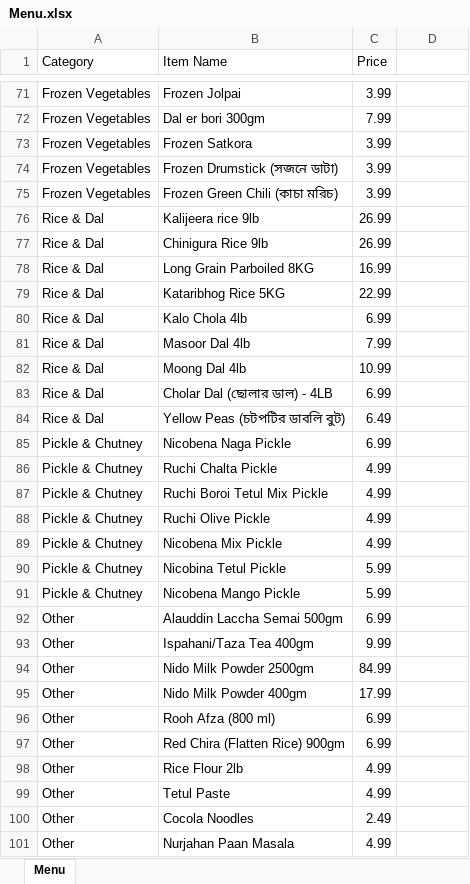
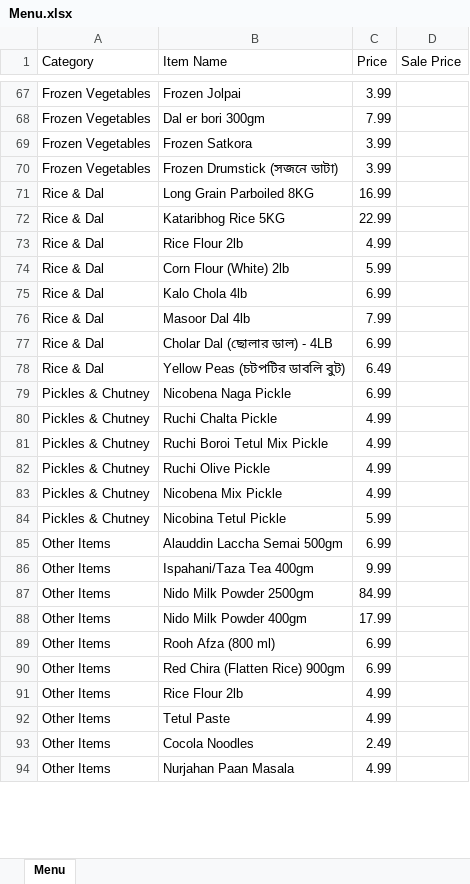
Before and after one commit to ziaush-shams/Order_System, an Excel workbook: public/Menu.xlsx, sheet Menu, drawn as a sheet; only a part is shown, gaps mark what is left out; values as stored, in another font and other column widths than the file's, no cell formats; removed rows and columns are numbered as before the commit, all else as after; the diff covers the shown part only; the diff names each change by its address in the sheet, - before the commit and + after, or states it on an @@ line.

```diff
--- a/public/Menu.xlsx (sheet Menu)
+++ b/public/Menu.xlsx (sheet Menu)
-D1: (empty)
+D1: Sale Price
-row 75: Frozen Vegetables | Frozen Green Chili (কাচা মরিচ) | 3.99
-row 76: Rice & Dal | Kalijeera rice 9lb | 26.99
-row 77: Rice & Dal | Chinigura Rice 9lb | 26.99
+row 73: Rice & Dal | Rice Flour 2lb | 4.99
+row 74: Rice & Dal | Corn Flour (White) 2lb | 5.99
-row 82: Rice & Dal | Moong Dal 4lb | 10.99
-A79:A84 (Category): Pickle & Chutney
+A79:A84 (Category): Pickles & Chutney
-row 91: Pickle & Chutney | Nicobena Mango Pickle | 5.99
-A85:A94 (Category): Other
+A85:A94 (Category): Other Items
```
Also changed, not shown: 25 added rows, 34 removed rows, 4 moved rows and 93 edited cells elsewhere in this sheet, cell formats.
